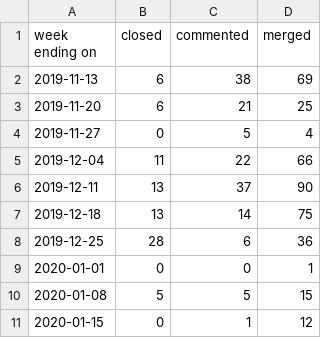
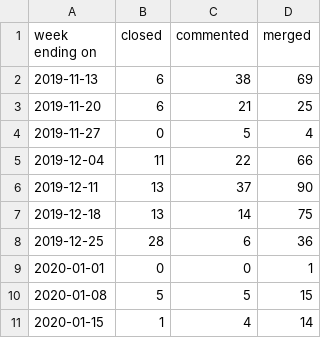
Before and after one commit to underscorgan/community_management, a CSV file: pr_work_done.csv, drawn as a sheet.

```diff
--- a/pr_work_done.csv
+++ b/pr_work_done.csv
@@ -10,2 +10,2 @@ week ending on,closed,commented,merged
 2020-01-08,5,5,15
-2020-01-15,0,1,12
+2020-01-15,1,4,14
```
Also changed, not shown: 8 other files.
